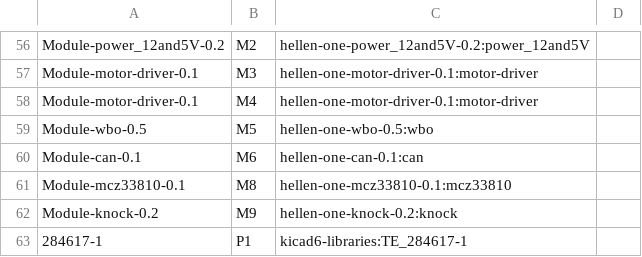
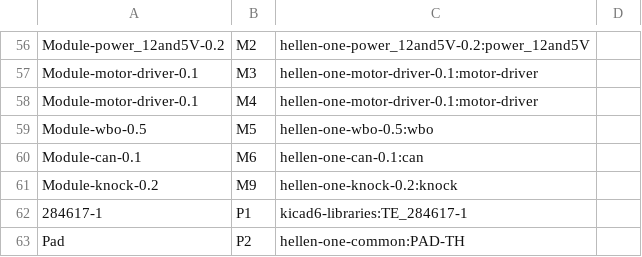
Before and after one commit to rusefi/hellen154hyundai, a CSV file: gerber/hellen154hyundai.csv, drawn as a sheet; only a part is shown, gaps mark what is left out; the shorter side is filled out with more unchanged rows.

```diff
--- a/gerber/hellen154hyundai.csv
+++ b/gerber/hellen154hyundai.csv
@@ -60,3 +60,2 @@
 "Module-can-0.1","M6","hellen-one-can-0.1:can",""
-"Module-mcz33810-0.1","M8","hellen-one-mcz33810-0.1:mcz33810",""
 "Module-knock-0.2","M9","hellen-one-knock-0.2:knock",""
```
Also changed, not shown: gerber/hellen154hyundai-all-pos.csv, 16 other files.
